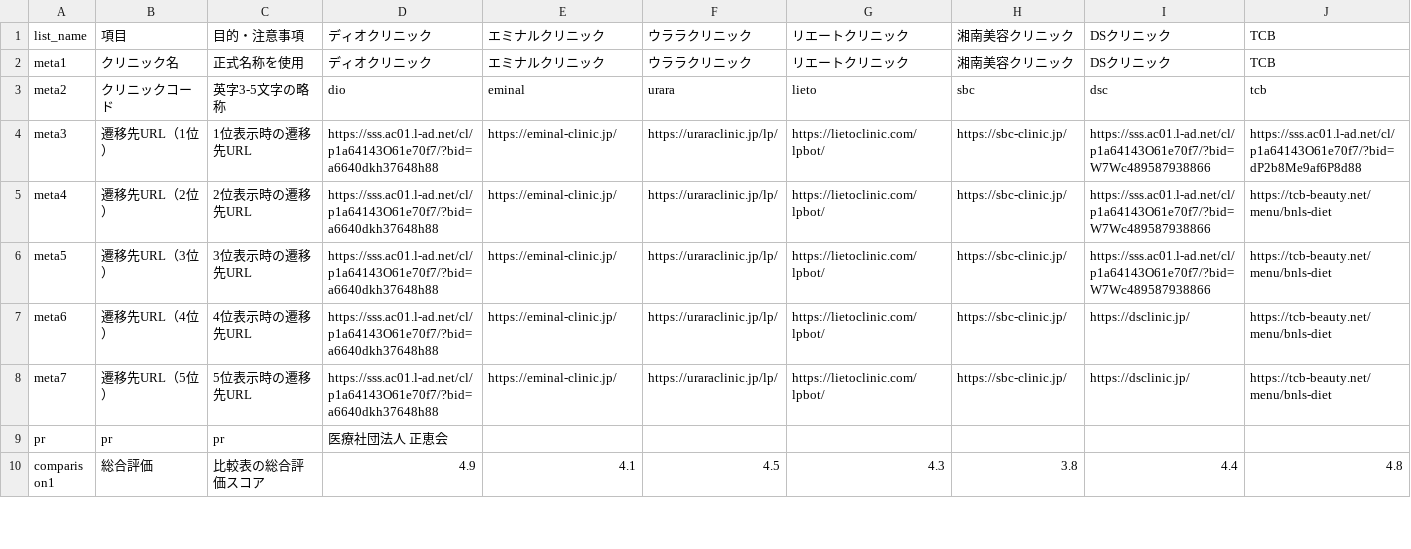
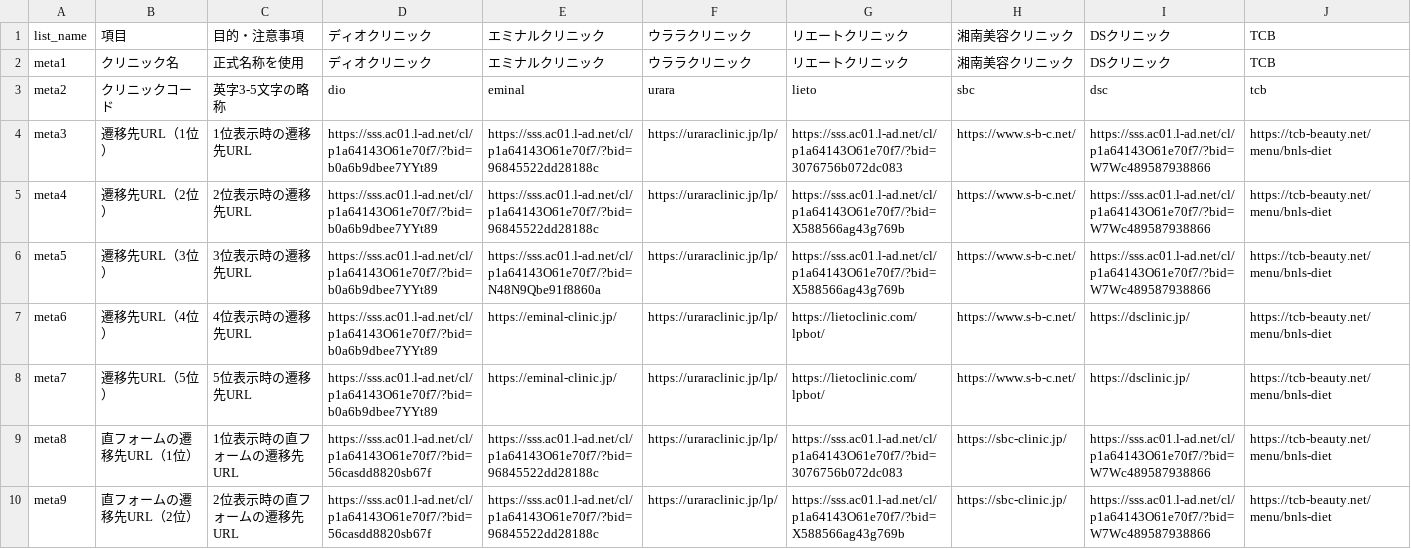
Before and after one commit to senjinholdings/GSA_Medical_Diet, a CSV file: injection-lipolysis002/data/clinic-texts.csv, drawn as a sheet; only a part is shown; the shorter side is filled out with more unchanged rows; the diff covers the shown part only.

Commit message:
Update injection-lipolysis002/data/clinic-texts.csv from spreadsheet

```diff
--- a/injection-lipolysis002/data/clinic-texts.csv
+++ b/injection-lipolysis002/data/clinic-texts.csv
@@ -3,6 +3,8 @@ meta1,クリニック名,正式名称を使用,ディオクリニック,エミ
 meta2,クリニックコード,英字3-5文字の略称,dio,eminal,urara,lieto,sbc,dsc,tcb
-meta3,遷移先URL（1位）,1位表示時の遷移先URL,https://sss.ac01.l-ad.net/cl/p1a64143O61e70f7/?bid=a6640dkh37648h88,https://eminal-clinic.jp/,https://uraraclinic.jp/lp/,https://lietoclinic.com/lpbot/,https://sbc-clinic.jp/,https://sss.ac01.l-ad.net/cl/p1a64143O61e70f7/?bid=W7Wc489587938866,https://sss.ac01.l-ad.net/cl/p1a64143O61e70f7/?bid=dP2b8Me9af6P8d88
-meta4,遷移先URL（2位）,2位表示時の遷移先URL,https://sss.ac01.l-ad.net/cl/p1a64143O61e70f7/?bid=a6640dkh37648h88,https://eminal-clinic.jp/,https://uraraclinic.jp/lp/,https://lietoclinic.com/lpbot/,https://sbc-clinic.jp/,https://sss.ac01.l-ad.net/cl/p1a64143O61e70f7/?bid=W7Wc489587938866,https://tcb-beauty.net/menu/bnls-diet
-meta5,遷移先URL（3位）,3位表示時の遷移先URL,https://sss.ac01.l-ad.net/cl/p1a64143O61e70f7/?bid=a6640dkh37648h88,https://eminal-clinic.jp/,https://uraraclinic.jp/lp/,https://lietoclinic.com/lpbot/,https://sbc-clinic.jp/,https://sss.ac01.l-ad.net/cl/p1a64143O61e70f7/?bid=W7Wc489587938866,https://tcb-beauty.net/menu/bnls-diet
-meta6,遷移先URL（4位）,4位表示時の遷移先URL,https://sss.ac01.l-ad.net/cl/p1a64143O61e70f7/?bid=a6640dkh37648h88,https://eminal-clinic.jp/,https://uraraclinic.jp/lp/,https://lietoclinic.com/lpbot/,https://sbc-clinic.jp/,https://dsclinic.jp/,https://tcb-beauty.net/menu/bnls-diet
-meta7,遷移先URL（5位）,5位表示時の遷移先URL,https://sss.ac01.l-ad.net/cl/p1a64143O61e70f7/?bid=a6640dkh37648h88,https://eminal-clinic.jp/,https://uraraclinic.jp/lp/,https://lietoclinic.com/lpbot/,https://sbc-clinic.jp/,https://dsclinic.jp/,https://tcb-beauty.net/menu/bnls-diet
+meta3,遷移先URL（1位）,1位表示時の遷移先URL,https://sss.ac01.l-ad.net/cl/p1a64143O61e70f7/?bid=b0a6b9dbee7YYt89,https://sss.ac01.l-ad.net/cl/p1a64143O61e70f7/?bid=96845522dd28188c,https://uraraclinic.jp/lp/,https://sss.ac01.l-ad.net/cl/p1a64143O61e70f7/?bid=3076756b072dc083,https://www.s-b-c.net/,https://sss.ac01.l-ad.net/cl/p1a64143O61e70f7/?bid=W7Wc489587938866,https://tcb-beauty.net/menu/bnls-diet
+meta4,遷移先URL（2位）,2位表示時の遷移先URL,https://sss.ac01.l-ad.net/cl/p1a64143O61e70f7/?bid=b0a6b9dbee7YYt89,https://sss.ac01.l-ad.net/cl/p1a64143O61e70f7/?bid=96845522dd28188c,https://uraraclinic.jp/lp/,https://sss.ac01.l-ad.net/cl/p1a64143O61e70f7/?bid=X588566ag43g769b,https://www.s-b-c.net/,https://sss.ac01.l-ad.net/cl/p1a64143O61e70f7/?bid=W7Wc489587938866,https://tcb-beauty.net/menu/bnls-diet
+meta5,遷移先URL（3位）,3位表示時の遷移先URL,https://sss.ac01.l-ad.net/cl/p1a64143O61e70f7/?bid=b0a6b9dbee7YYt89,https://sss.ac01.l-ad.net/cl/p1a64143O61e70f7/?bid=N48N9Qbe91f8860a,https://uraraclinic.jp/lp/,https://sss.ac01.l-ad.net/cl/p1a64143O61e70f7/?bid=X588566ag43g769b,https://www.s-b-c.net/,https://sss.ac01.l-ad.net/cl/p1a64143O61e70f7/?bid=W7Wc489587938866,https://tcb-beauty.net/menu/bnls-diet
+meta6,遷移先URL（4位）,4位表示時の遷移先URL,https://sss.ac01.l-ad.net/cl/p1a64143O61e70f7/?bid=b0a6b9dbee7YYt89,https://eminal-clinic.jp/,https://uraraclinic.jp/lp/,https://lietoclinic.com/lpbot/,https://www.s-b-c.net/,https://dsclinic.jp/,https://tcb-beauty.net/menu/bnls-diet
+meta7,遷移先URL（5位）,5位表示時の遷移先URL,https://sss.ac01.l-ad.net/cl/p1a64143O61e70f7/?bid=b0a6b9dbee7YYt89,https://eminal-clinic.jp/,https://uraraclinic.jp/lp/,https://lietoclinic.com/lpbot/,https://www.s-b-c.net/,https://dsclinic.jp/,https://tcb-beauty.net/menu/bnls-diet
+meta8,直フォームの遷移先URL（1位）,1位表示時の直フォームの遷移先URL,https://sss.ac01.l-ad.net/cl/p1a64143O61e70f7/?bid=56casdd8820sb67f,https://sss.ac01.l-ad.net/cl/p1a64143O61e70f7/?bid=96845522dd28188c,https://uraraclinic.jp/lp/,https://sss.ac01.l-ad.net/cl/p1a64143O61e70f7/?bid=3076756b072dc083,https://sbc-clinic.jp/,https://sss.ac01.l-ad.net/cl/p1a64143O61e70f7/?bid=W7Wc489587938866,https://tcb-beauty.net/menu/bnls-diet
+meta9,直フォームの遷移先URL（2位）,2位表示時の直フォームの遷移先URL,https://sss.ac01.l-ad.net/cl/p1a64143O61e70f7/?bid=56casdd8820sb67f,https://sss.ac01.l-ad.net/cl/p1a64143O61e70f7/?bid=96845522dd28188c,https://uraraclinic.jp/lp/,https://sss.ac01.l-ad.net/cl/p1a64143O61e70f7/?bid=X588566ag43g769b,https://sbc-clinic.jp/,https://sss.ac01.l-ad.net/cl/p1a64143O61e70f7/?bid=W7Wc489587938866,https://tcb-beauty.net/menu/bnls-diet
```
Also changed, not shown: 3 added rows, 9 removed rows and 1 edited cell elsewhere in this file.
